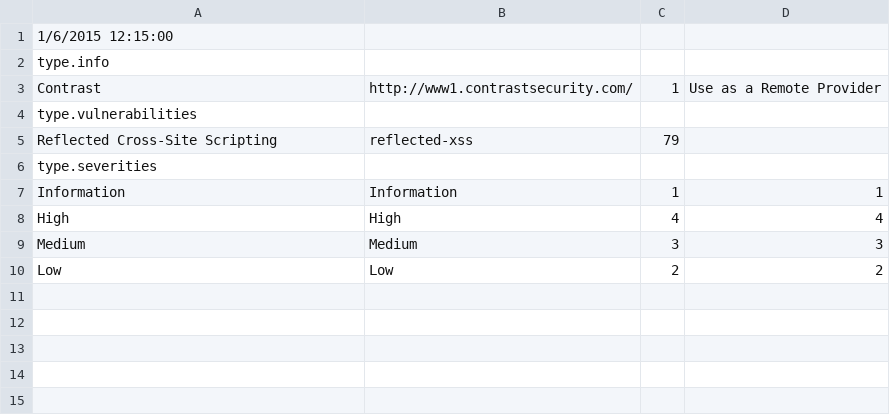
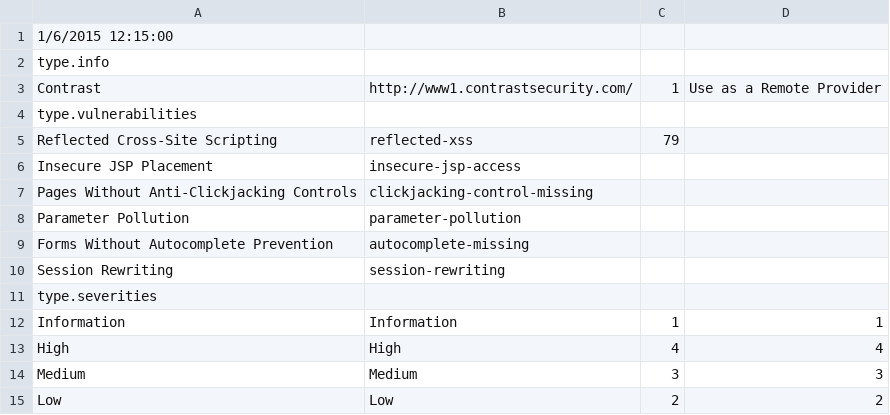
Before and after one commit to denimgroup/threadfix, a CSV file: threadfix-importers/src/main/resources/mappings/scanner/contrast.csv, drawn as a sheet; the diff names each change by its address in the sheet, - before the commit and + after, or states it on an @@ line.

Commit message:
Adds proxy support for Contrast.

```diff
--- a/threadfix-importers/src/main/resources/mappings/scanner/contrast.csv
+++ b/threadfix-importers/src/main/resources/mappings/scanner/contrast.csv
+row 6: Insecure JSP Placement | insecure-jsp-access
+row 7: Pages Without Anti-Clickjacking Controls | clickjacking-control-missing
+row 8: Parameter Pollution | parameter-pollution
+row 9: Forms Without Autocomplete Prevention | autocomplete-missing
+row 10: Session Rewriting | session-rewriting
```
Also changed, not shown: 4 other files.
